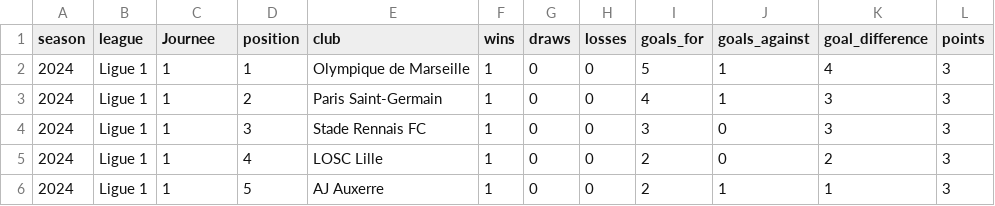
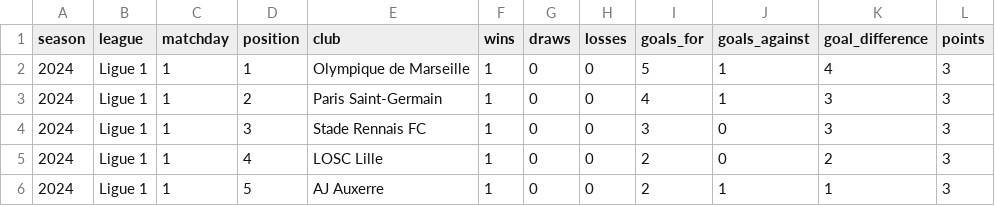
Before and after one commit to antothl/Projet_Dalas, a CSV file: datasets/table_leagues.csv, drawn as a sheet; only a part is shown.

```diff
--- a/datasets/table_leagues.csv
+++ b/datasets/table_leagues.csv
@@ -1,2 +1,2 @@
-season,league,Journee,position,club,wins,draws,losses,goals_for,goals_against,goal_difference,points
+season,league,matchday,position,club,wins,draws,losses,goals_for,goals_against,goal_difference,points
 2024,Ligue 1,1,1,Olympique de Marseille,1,0,0,5,1,4,3
```
Also changed, not shown: datasets/stats_teams.csv, 18 other files.
